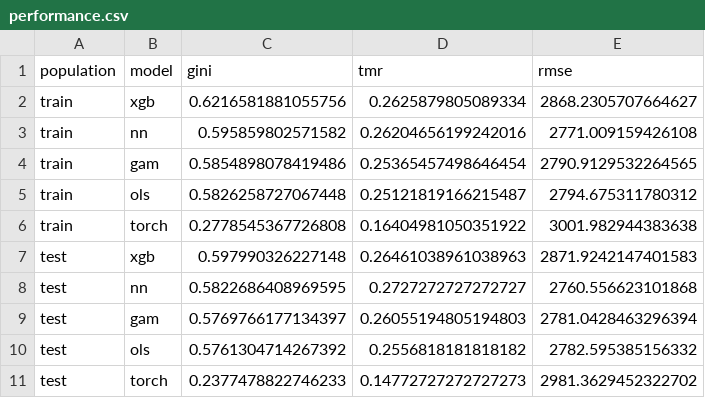
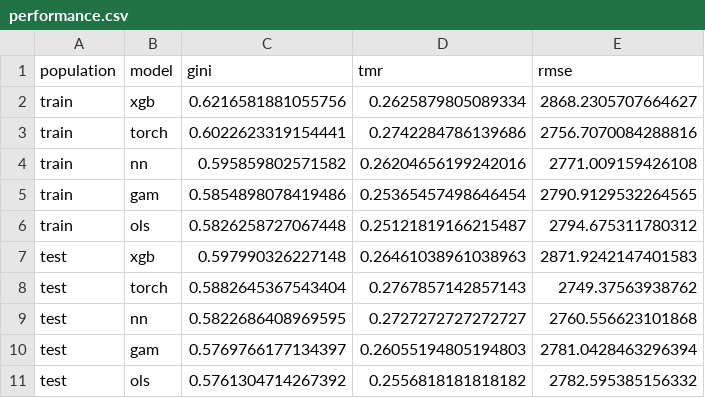
Before and after one commit to walkerjameschris/loss-model, a CSV file: data/performance.csv, drawn as a sheet.

Commit message:
Updates to deep model

```diff
--- a/data/performance.csv
+++ b/data/performance.csv
@@ -2,2 +2,3 @@ population,model,gini,tmr,rmse
 train,xgb,0.6216581881055756,0.2625879805089334,2868.2305707664627
+train,torch,0.6022623319154441,0.2742284786139686,2756.7070084288816
 train,nn,0.595859802571582,0.26204656199242016,2771.009159426108
@@ -5,4 +6,4 @@ train,gam,0.5854898078419486,0.25365457498646454,2790.9129532264565
 train,ols,0.5826258727067448,0.25121819166215487,2794.675311780312
-train,torch,0.2778545367726808,0.16404981050351922,3001.982944383638
 test,xgb,0.597990326227148,0.26461038961038963,2871.9242147401583
+test,torch,0.5882645367543404,0.2767857142857143,2749.37563938762
 test,nn,0.5822686408969595,0.2727272727272727,2760.556623101868
@@ -10,2 +11 @@ test,gam,0.5769766177134397,0.26055194805194803,2781.0428463296394
 test,ols,0.5761304714267392,0.2556818181818182,2782.595385156332
-test,torch,0.2377478822746233,0.14772727272727273,2981.3629452322702
```
Also changed, not shown: 3 other files.
